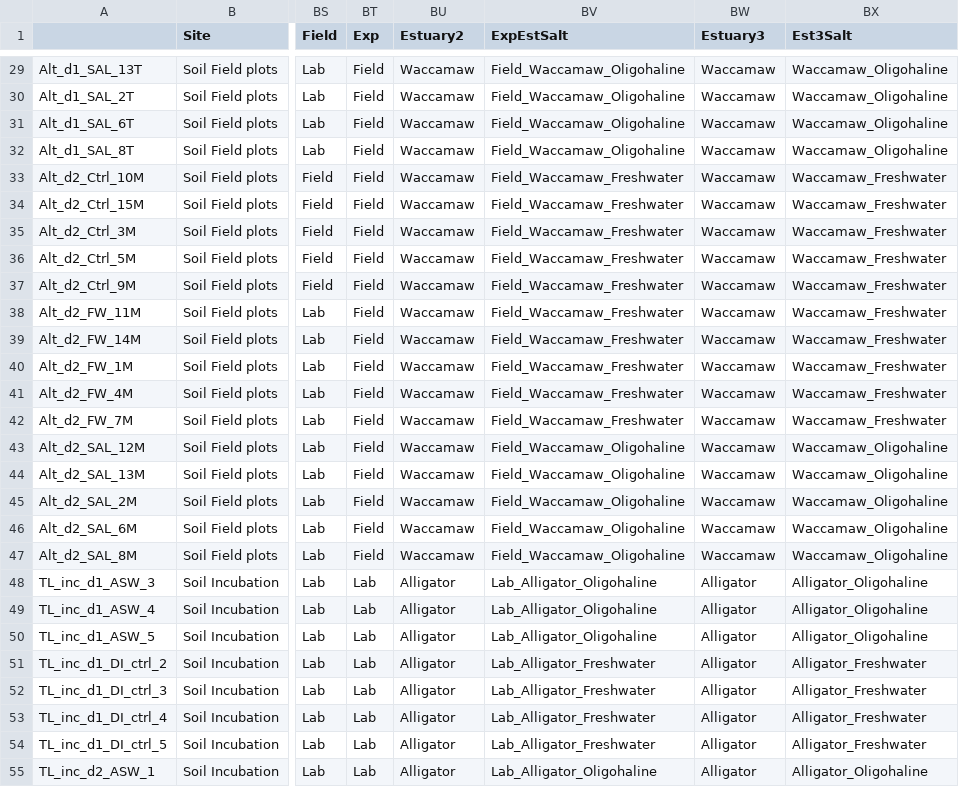
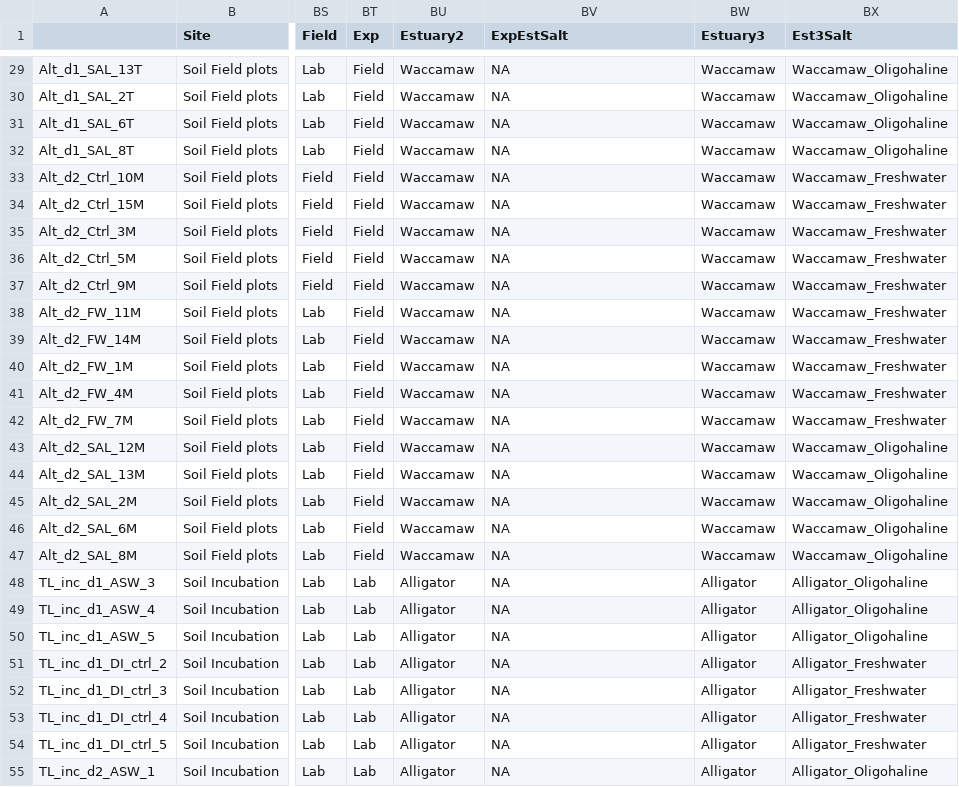
Before and after one commit to cliffbueno/EastCoast, a CSV file: data/metadata_used.csv, drawn as a sheet; only a part is shown, gaps mark what is left out; the diff covers the shown part only; the diff names each change by its address in the sheet, - before the commit and + after, or states it on an @@ line.

```diff
--- a/data/metadata_used.csv
+++ b/data/metadata_used.csv
-BV29:BV32 (ExpEstSalt): Field_Waccamaw_Oligohaline
+BV29:BV32 (ExpEstSalt): NA
-BV33:BV42 (ExpEstSalt): Field_Waccamaw_Freshwater
+BV33:BV42 (ExpEstSalt): NA
-BV43:BV47 (ExpEstSalt): Field_Waccamaw_Oligohaline
+BV43:BV47 (ExpEstSalt): NA
-BV48:BV50 (ExpEstSalt): Lab_Alligator_Oligohaline
+BV48:BV50 (ExpEstSalt): NA
-BV51:BV54 (ExpEstSalt): Lab_Alligator_Freshwater
+BV51:BV54 (ExpEstSalt): NA
-BV55 (ExpEstSalt): Lab_Alligator_Oligohaline
+BV55 (ExpEstSalt): NA
```
Also changed, not shown: 34 edited cells elsewhere in this file, 5 other files.
